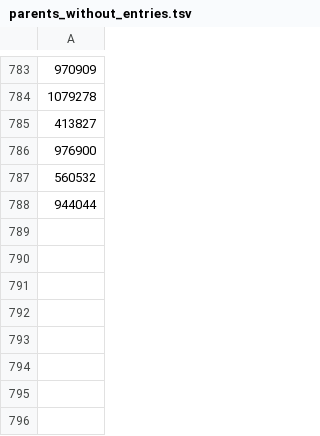
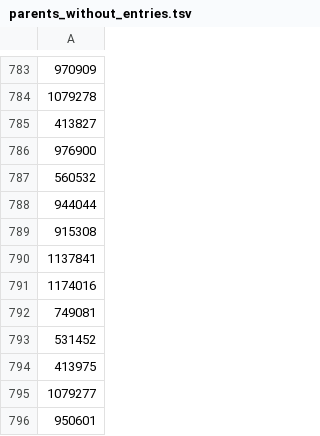
Before and after one commit to eliagbayani/EOL-connector-data-files, a TSV file: BOLDSystems/parents_without_entries.tsv, drawn as a sheet; only a part is shown, gaps mark what is left out.

Commit message:
Update parents_without_entries.tsv

```diff
--- a/BOLDSystems/parents_without_entries.tsv
+++ b/BOLDSystems/parents_without_entries.tsv
@@ -788 +788,9 @@
 944044
+915308
+1137841
+1174016
+749081
+531452
+413975
+1079277
+950601
```
